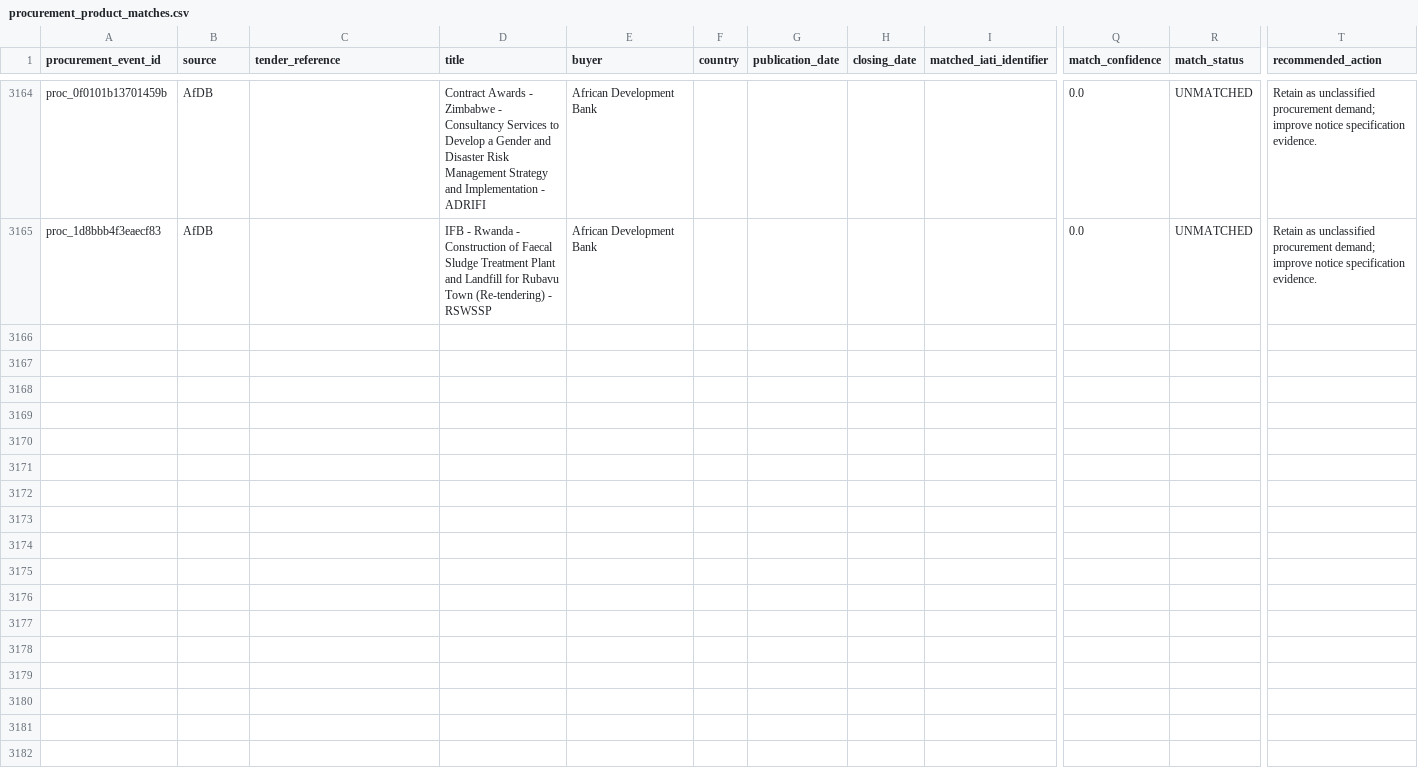
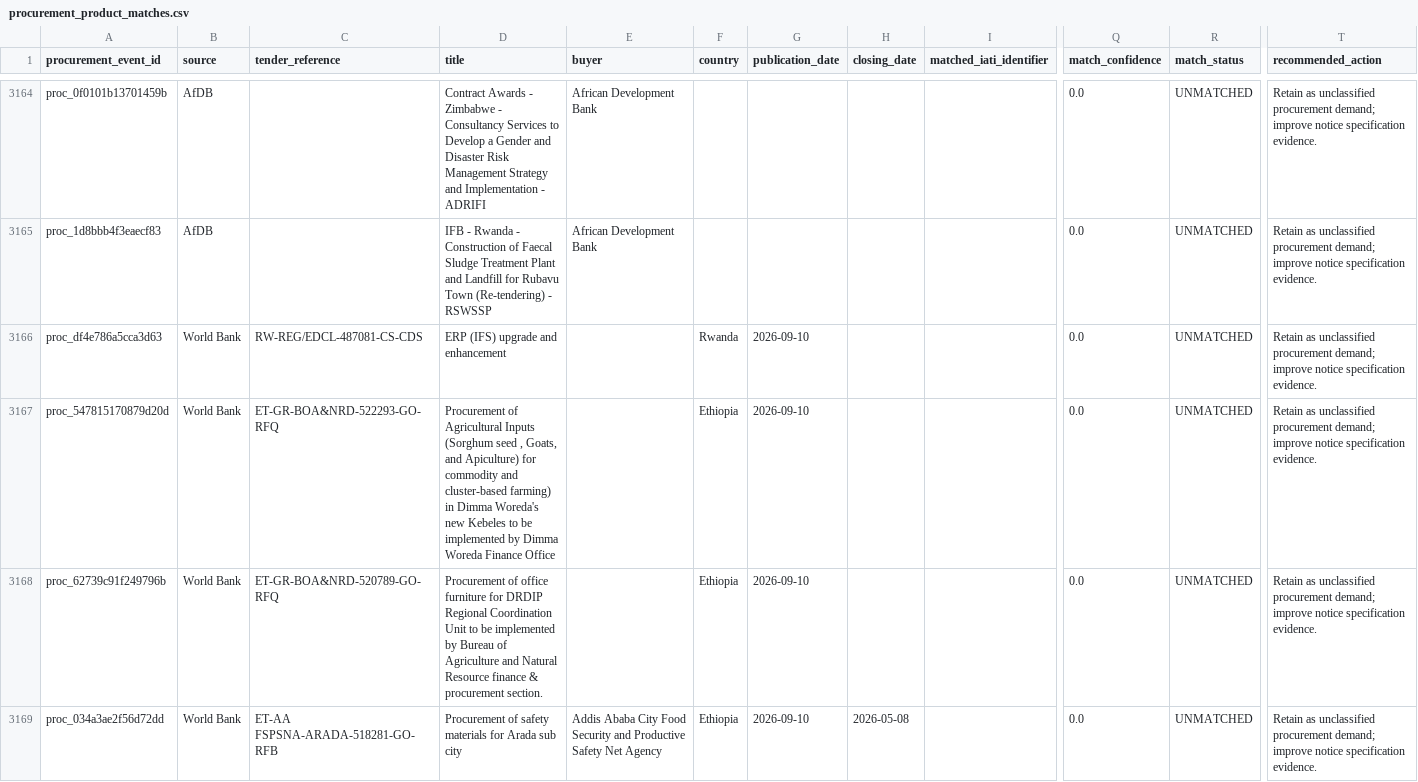
Before and after one commit to ogmomanyi/health-infra-tracker, a CSV file: data/procurement_product_matches.csv, drawn as a sheet; only a part is shown, gaps mark what is left out; rows hold the shown columns only; the diff names each change by its address in the sheet, - before the commit and + after, or states it on an @@ line.

```diff
--- a/data/procurement_product_matches.csv
+++ b/data/procurement_product_matches.csv
+row 3166: proc_df4e786a5cca3d63 | World Bank | RW-REG/EDCL-487081-CS-CDS | ERP (IFS) upgrade and enhancement |  | Rwanda | 2026-09-10 |  |  | 0.0 | UNMATCHED | Retain as unclassified procurement demand; improve notice specification evidence.
+row 3167: proc_547815170879d20d | World Bank | ET-GR-BOA&NRD-522293-GO-RFQ | Procurement of Agricultural Inputs (Sorghum seed , Goats, and Apiculture) for commodity and cluster-based farming) in Dimma Woreda's new Kebeles to be implemented by Dimma Woreda Finance Office |  | Ethiopia | 2026-09-10 |  |  | 0.0 | UNMATCHED | Retain as unclassified procurement demand; improve notice specification evidence.
+row 3168: proc_62739c91f249796b | World Bank | ET-GR-BOA&NRD-520789-GO-RFQ | Procurement of office furniture for DRDIP Regional Coordination Unit to be implemented by Bureau of Agriculture and Natural Resource finance & procurement section. |  | Ethiopia | 2026-09-10 |  |  | 0.0 | UNMATCHED | Retain as unclassified procurement demand; improve notice specification evidence.
+row 3169: proc_034a3ae2f56d72dd | World Bank | ET-AA FSPSNA-ARADA-518281-GO-RFB | Procurement of safety materials for Arada sub city | Addis Ababa City Food Security and Productive Safety Net Agency | Ethiopia | 2026-09-10 | 2026-05-08 |  | 0.0 | UNMATCHED | Retain as unclassified procurement demand; improve notice specification evidence.
```
Also changed, not shown: 5 other files.
